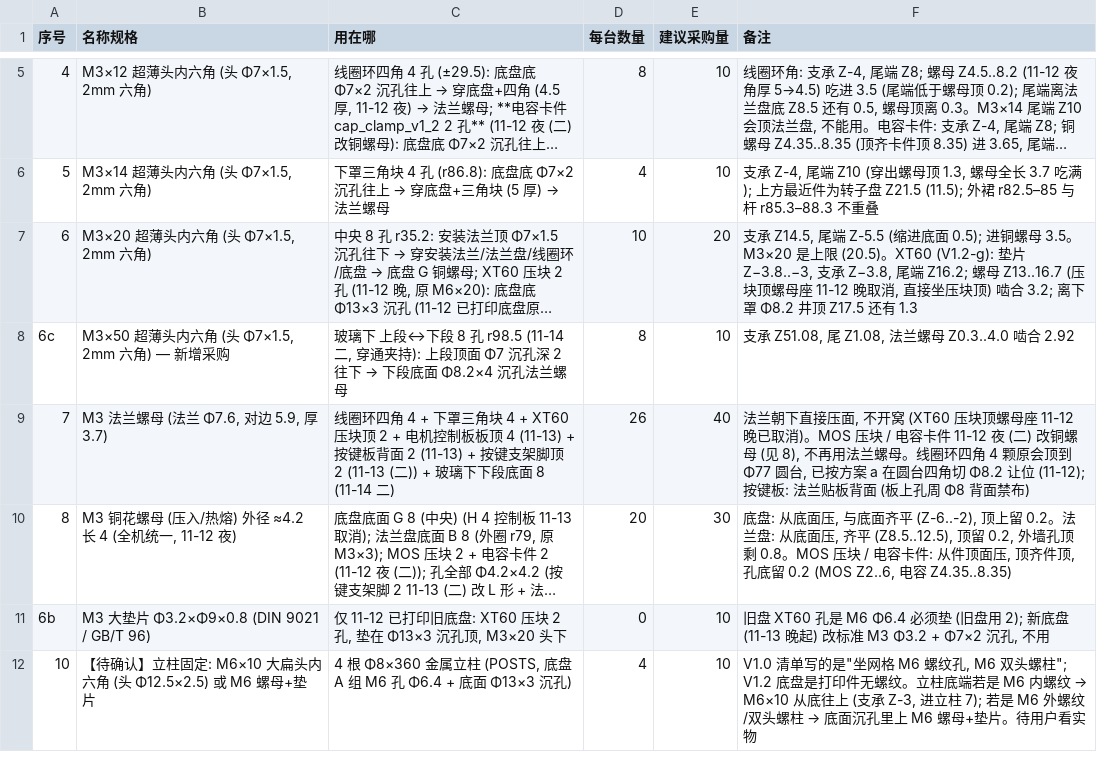
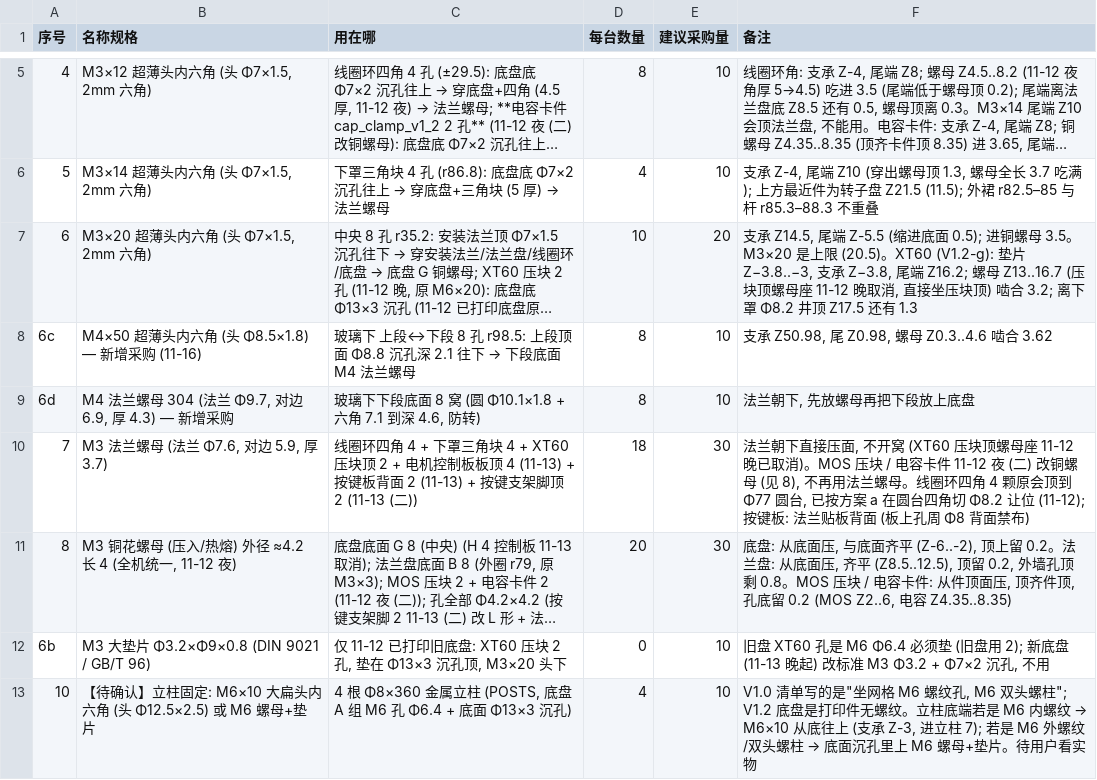
Before and after one commit to kiujkiu/macha, a CSV file: v1.2/BOM_紧固件_v1_2.csv, drawn as a sheet; only a part is shown, gaps mark what is left out; long unchanged cells end in …; addresses are those after the commit; the diff names each change by its address in the sheet, - before the commit and + after, or states it on an @@ line.

```diff
--- a/v1.2/BOM_紧固件_v1_2.csv
+++ b/v1.2/BOM_紧固件_v1_2.csv
-B8 (名称规格): M3×50 超薄头内六角 (头 Φ7×1.5, 2mm 六角) — 新增采购
+B8 (名称规格): M4×50 超薄头内六角 (头 Φ8.5×1.8) — 新增采购 (11-16)
@@ C8 (用在哪): …8 孔 r98.5 (11-14 二, 穿通夹持): 上段顶面 Φ7 沉孔深 2 往下 → 下段底面 Φ8.2×4 沉孔法兰螺母 → …8 孔 r98.5: 上段顶面 Φ8.8 沉孔深 2.1 往下 → 下段底面 M4 法兰螺母 @@
-F8 (备注): 支承 Z51.08, 尾 Z1.08, 法兰螺母 Z0.3..4.0 啮合 2.92
+F8 (备注): 支承 Z50.98, 尾 Z0.98, 螺母 Z0.3..4.6 啮合 3.62
+row 9: 6d | M4 法兰螺母 304 (法兰 Φ9.7, 对边 6.9, 厚 4.3) — 新增采购 | 玻璃下下段底面 8 窝 (圆 Φ10.1×1.8 + 六角 7.1 到深 4.6, 防转) | 8 | 10 | 法兰朝下, 先放螺母再把下段放上底盘
-C10 (用在哪): …(11-13 (二)) + 玻璃下下段底面 8 (11-14 二)
+C10 (用在哪): …(11-13 (二))
-D10 (每台数量): 26
+D10 (每台数量): 18
-E10 (建议采购量): 40
+E10 (建议采购量): 30
```
Also changed, not shown: 32 other files.
